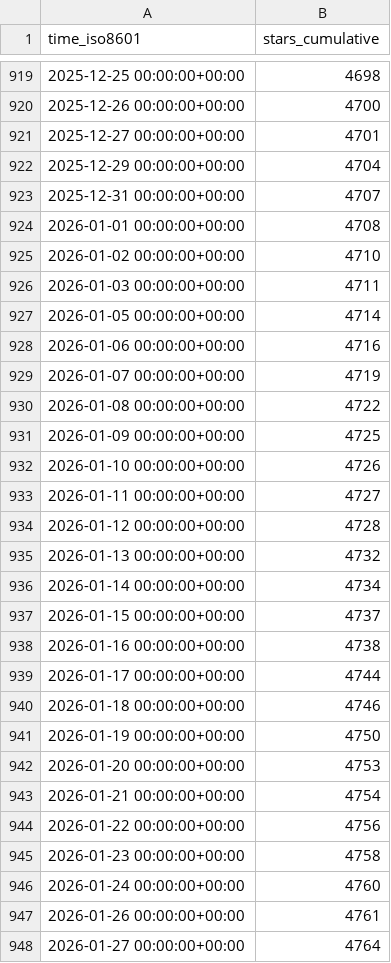
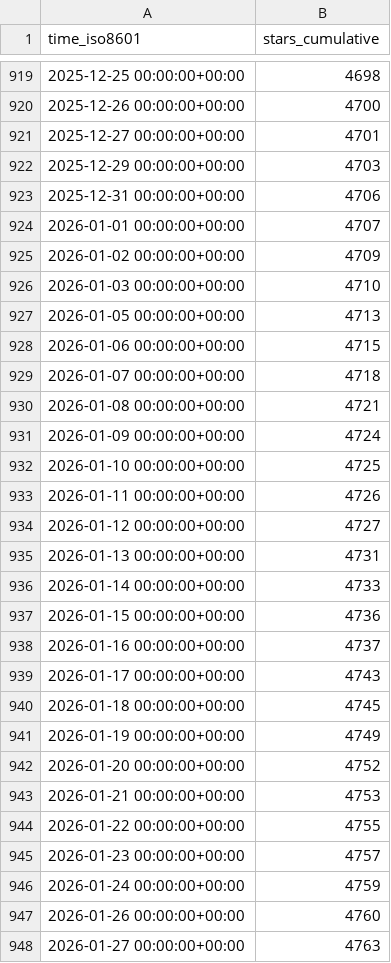
Before and after one commit to mathesar-foundation/mathesar, a CSV file: mathesar-foundation/mathesar/ghrs-data/stargazers.csv, drawn as a sheet; only a part is shown, gaps mark what is left out; the diff covers the shown part only.

```diff
--- a/mathesar-foundation/mathesar/ghrs-data/stargazers.csv
+++ b/mathesar-foundation/mathesar/ghrs-data/stargazers.csv
@@ -921,28 +921,28 @@ time_iso8601,stars_cumulative
 2025-12-27 00:00:00+00:00,4701
-2025-12-29 00:00:00+00:00,4704
-2025-12-31 00:00:00+00:00,4707
-2026-01-01 00:00:00+00:00,4708
-2026-01-02 00:00:00+00:00,4710
-2026-01-03 00:00:00+00:00,4711
-2026-01-05 00:00:00+00:00,4714
-2026-01-06 00:00:00+00:00,4716
-2026-01-07 00:00:00+00:00,4719
-2026-01-08 00:00:00+00:00,4722
-2026-01-09 00:00:00+00:00,4725
-2026-01-10 00:00:00+00:00,4726
-2026-01-11 00:00:00+00:00,4727
-2026-01-12 00:00:00+00:00,4728
-2026-01-13 00:00:00+00:00,4732
-2026-01-14 00:00:00+00:00,4734
-2026-01-15 00:00:00+00:00,4737
-2026-01-16 00:00:00+00:00,4738
-2026-01-17 00:00:00+00:00,4744
-2026-01-18 00:00:00+00:00,4746
-2026-01-19 00:00:00+00:00,4750
-2026-01-20 00:00:00+00:00,4753
-2026-01-21 00:00:00+00:00,4754
-2026-01-22 00:00:00+00:00,4756
-2026-01-23 00:00:00+00:00,4758
-2026-01-24 00:00:00+00:00,4760
-2026-01-26 00:00:00+00:00,4761
-2026-01-27 00:00:00+00:00,4764
+2025-12-29 00:00:00+00:00,4703
+2025-12-31 00:00:00+00:00,4706
+2026-01-01 00:00:00+00:00,4707
+2026-01-02 00:00:00+00:00,4709
+2026-01-03 00:00:00+00:00,4710
+2026-01-05 00:00:00+00:00,4713
+2026-01-06 00:00:00+00:00,4715
+2026-01-07 00:00:00+00:00,4718
+2026-01-08 00:00:00+00:00,4721
+2026-01-09 00:00:00+00:00,4724
+2026-01-10 00:00:00+00:00,4725
+2026-01-11 00:00:00+00:00,4726
+2026-01-12 00:00:00+00:00,4727
+2026-01-13 00:00:00+00:00,4731
+2026-01-14 00:00:00+00:00,4733
+2026-01-15 00:00:00+00:00,4736
+2026-01-16 00:00:00+00:00,4737
+2026-01-17 00:00:00+00:00,4743
+2026-01-18 00:00:00+00:00,4745
+2026-01-19 00:00:00+00:00,4749
+2026-01-20 00:00:00+00:00,4752
+2026-01-21 00:00:00+00:00,4753
+2026-01-22 00:00:00+00:00,4755
+2026-01-23 00:00:00+00:00,4757
+2026-01-24 00:00:00+00:00,4759
+2026-01-26 00:00:00+00:00,4760
+2026-01-27 00:00:00+00:00,4763
```
Also changed, not shown: 1 added row and 45 edited cells elsewhere in this file.
